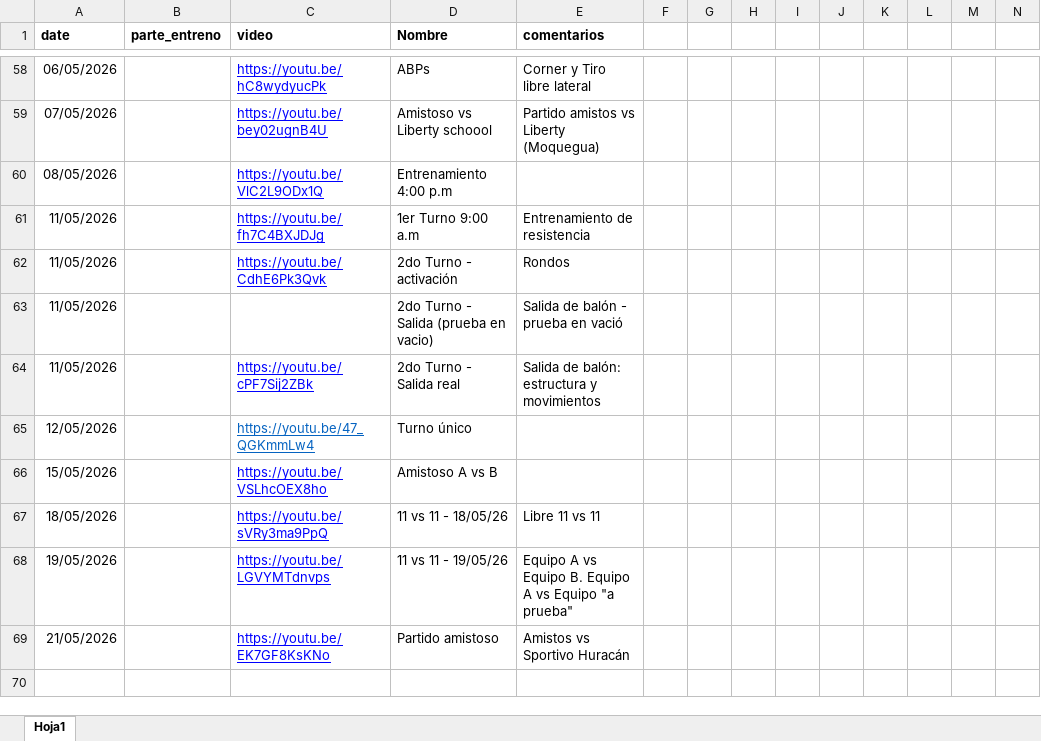
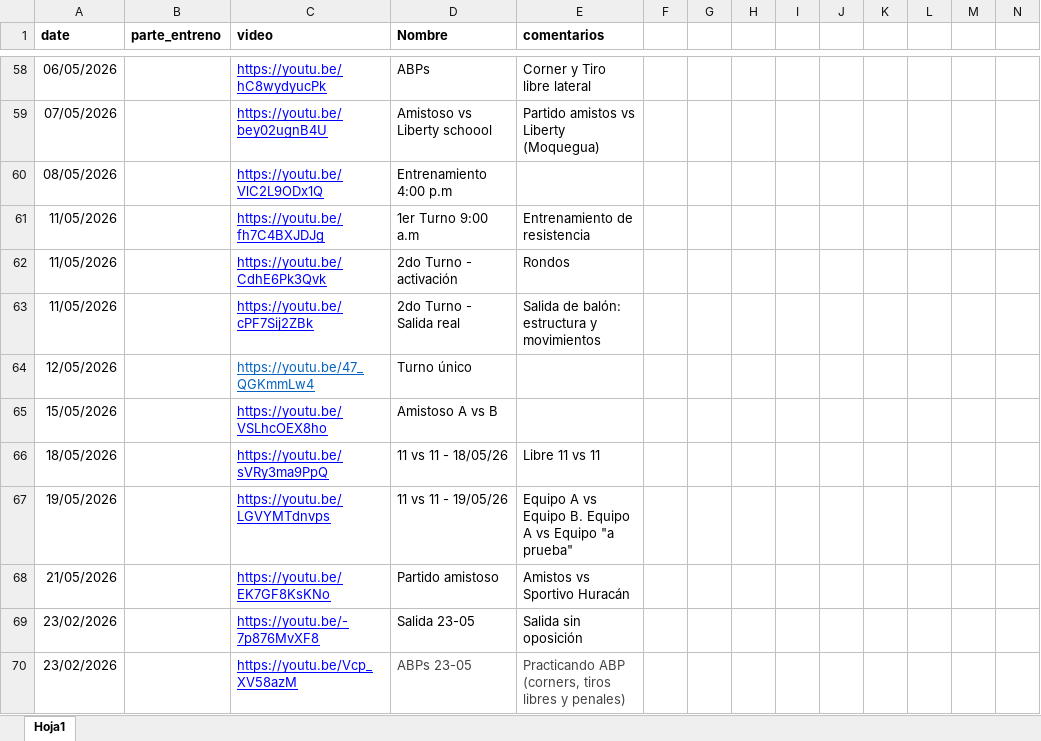
Before and after one commit to diracsportech0/sporting-company, an Excel workbook: entrenamientos.xlsx, sheet Hoja1, drawn as a sheet; only a part is shown, gaps mark what is left out; values as stored, in another font and other column widths than the file's, no borders; charts and pictures not drawn; removed rows and columns are numbered as before the commit, all else as after; rows hold the shown columns only; the diff names each change by its address in the sheet, - before the commit and + after, or states it on an @@ line.

Commit message:
update entrenamiento hasta 23-05

```diff
--- a/entrenamientos.xlsx (sheet Hoja1)
+++ b/entrenamientos.xlsx (sheet Hoja1)
-row 63: 11/05/2026 |  |  | 2do Turno - Salida (prueba en vacio) | Salida de balón - prueba en vació
+row 69: 23/02/2026 |  | https://youtu.be/-7p876MvXF8 | Salida 23-05 | Salida sin oposición
+row 70: 23/02/2026 |  | https://youtu.be/Vcp_XV58azM | ABPs 23-05 | Practicando ABP (corners, tiros libres y penales)
```
